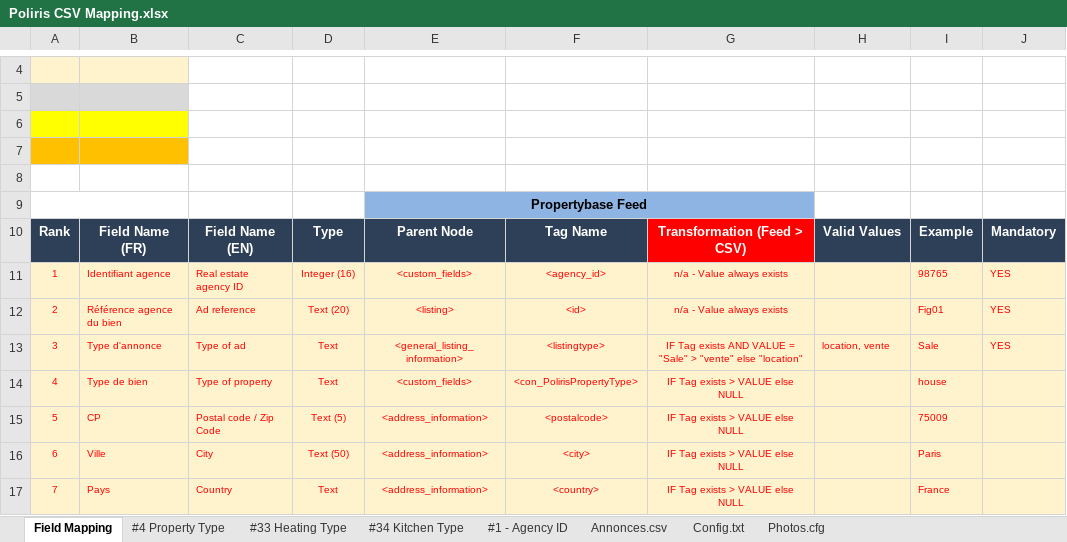
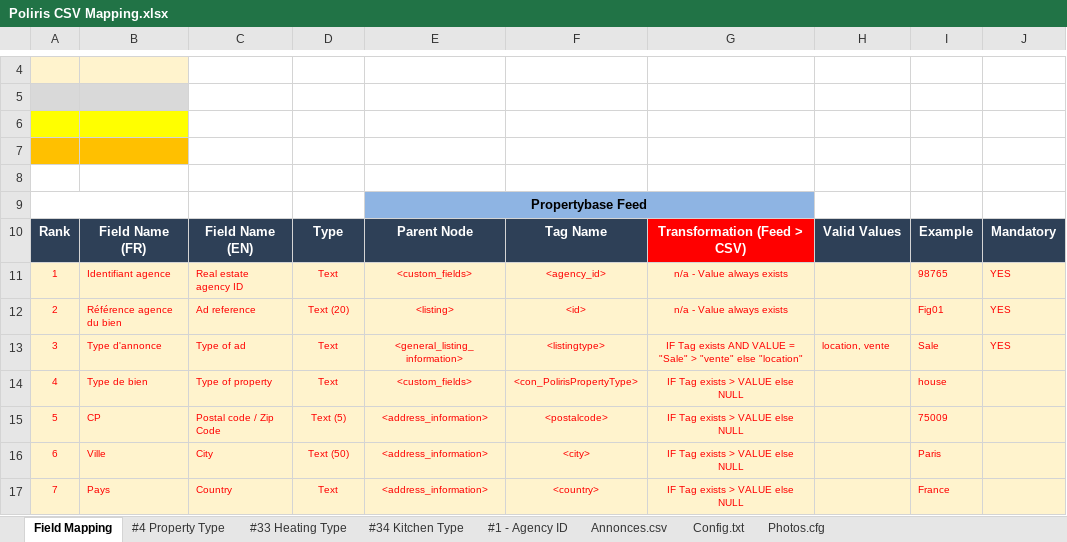
Before and after one commit to consennse/SeLoger, an Excel workbook: Poliris CSV Mapping.xlsx, sheet Field Mapping, drawn as a sheet; only a part is shown, gaps mark what is left out; values as stored, in another font and other column widths than the file's, no borders; the diff names each change by its address in the sheet, - before the commit and + after, or states it on an @@ line.

```diff
--- a/Poliris CSV Mapping.xlsx (sheet Field Mapping)
+++ b/Poliris CSV Mapping.xlsx (sheet Field Mapping)
-D11: Integer (16)
+D11: Text
```
Also changed, not shown: 7 other files.
